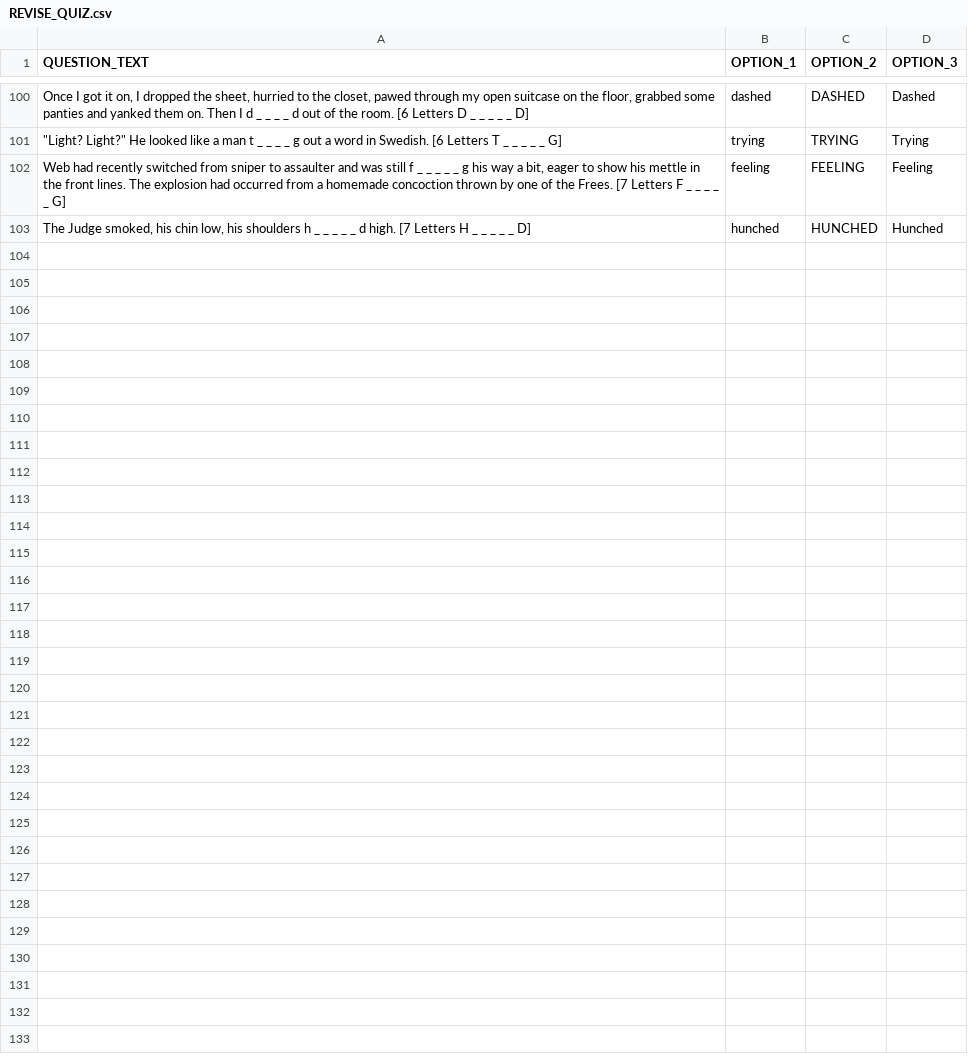
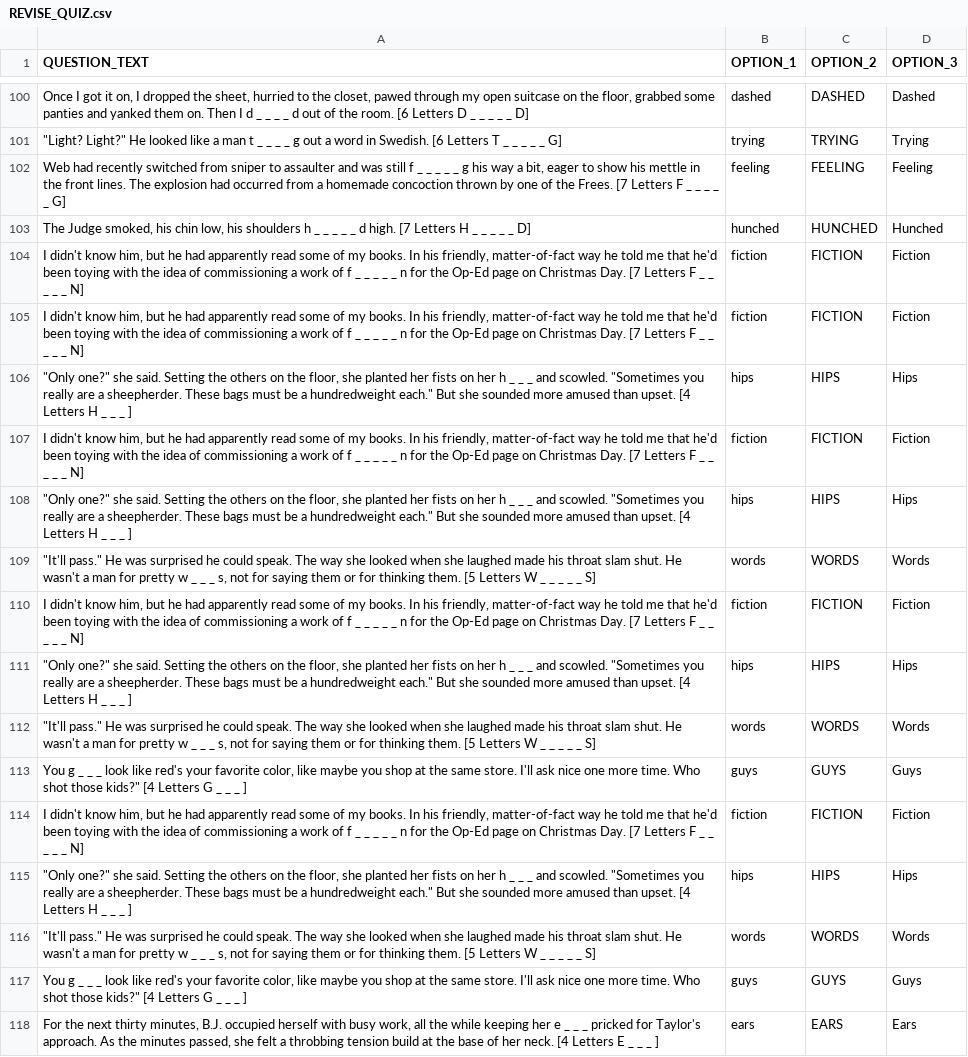
Before and after one commit to akbargherbal/Fill_in_the_Gap_Quiz_on_Terminal, a CSV file: REVISE_QUIZ.csv, drawn as a sheet; only a part is shown, gaps mark what is left out; the diff names each change by its address in the sheet, - before the commit and + after, or states it on an @@ line.

```diff
--- a/REVISE_QUIZ.csv
+++ b/REVISE_QUIZ.csv
+row 104: I didn't know him, but he had apparently read some of my books. In his friendly, matter-of-fact way he told me that he'd been toying with the idea of commissioning a work of f _ _ _ _ _ n for the Op-Ed page on Christmas Day. [7 Letters F _ _ _ _ _ N] | fiction | FICTION | Fiction
+row 105: I didn't know him, but he had apparently read some of my books. In his friendly, matter-of-fact way he told me that he'd been toying with the idea of commissioning a work of f _ _ _ _ _ n for the Op-Ed page on Christmas Day. [7 Letters F _ _ _ _ _ N] | fiction | FICTION | Fiction
+row 106: "Only one?" she said. Setting the others on the floor, she planted her fists on her h _ _ _ and scowled. "Sometimes you really are a sheepherder. These bags must be a hundredweight each." But she sounded more amused than upset. [4 Letters H _ _ _ ] | hips | HIPS | Hips
+row 107: I didn't know him, but he had apparently read some of my books. In his friendly, matter-of-fact way he told me that he'd been toying with the idea of commissioning a work of f _ _ _ _ _ n for the Op-Ed page on Christmas Day. [7 Letters F _ _ _ _ _ N] | fiction | FICTION | Fiction
+row 108: "Only one?" she said. Setting the others on the floor, she planted her fists on her h _ _ _ and scowled. "Sometimes you really are a sheepherder. These bags must be a hundredweight each." But she sounded more amused than upset. [4 Letters H _ _ _ ] | hips | HIPS | Hips
+row 109: "It'll pass." He was surprised he could speak. The way she looked when she laughed made his throat slam shut. He wasn't a man for pretty w _ _ _ s, not for saying them or for thinking them. [5 Letters W _ _ _ _ _ S] | words | WORDS | Words
+row 110: I didn't know him, but he had apparently read some of my books. In his friendly, matter-of-fact way he told me that he'd been toying with the idea of commissioning a work of f _ _ _ _ _ n for the Op-Ed page on Christmas Day. [7 Letters F _ _ _ _ _ N] | fiction | FICTION | Fiction
+row 111: "Only one?" she said. Setting the others on the floor, she planted her fists on her h _ _ _ and scowled. "Sometimes you really are a sheepherder. These bags must be a hundredweight each." But she sounded more amused than upset. [4 Letters H _ _ _ ] | hips | HIPS | Hips
+row 112: "It'll pass." He was surprised he could speak. The way she looked when she laughed made his throat slam shut. He wasn't a man for pretty w _ _ _ s, not for saying them or for thinking them. [5 Letters W _ _ _ _ _ S] | words | WORDS | Words
+row 113: You g _ _ _ look like red's your favorite color, like maybe you shop at the same store. I'll ask nice one more time. Who shot those kids?" [4 Letters G _ _ _ ] | guys | GUYS | Guys
+row 114: I didn't know him, but he had apparently read some of my books. In his friendly, matter-of-fact way he told me that he'd been toying with the idea of commissioning a work of f _ _ _ _ _ n for the Op-Ed page on Christmas Day. [7 Letters F _ _ _ _ _ N] | fiction | FICTION | Fiction
+row 115: "Only one?" she said. Setting the others on the floor, she planted her fists on her h _ _ _ and scowled. "Sometimes you really are a sheepherder. These bags must be a hundredweight each." But she sounded more amused than upset. [4 Letters H _ _ _ ] | hips | HIPS | Hips
+row 116: "It'll pass." He was surprised he could speak. The way she looked when she laughed made his throat slam shut. He wasn't a man for pretty w _ _ _ s, not for saying them or for thinking them. [5 Letters W _ _ _ _ _ S] | words | WORDS | Words
+row 117: You g _ _ _ look like red's your favorite color, like maybe you shop at the same store. I'll ask nice one more time. Who shot those kids?" [4 Letters G _ _ _ ] | guys | GUYS | Guys
+row 118: For the next thirty minutes, B.J. occupied herself with busy work, all the while keeping her e _ _ _ pricked for Taylor's approach. As the minutes passed, she felt a throbbing tension build at the base of her neck. [4 Letters E _ _ _ ] | ears | EARS | Ears
```
Also changed, not shown: porgress_quizzes.csv.
